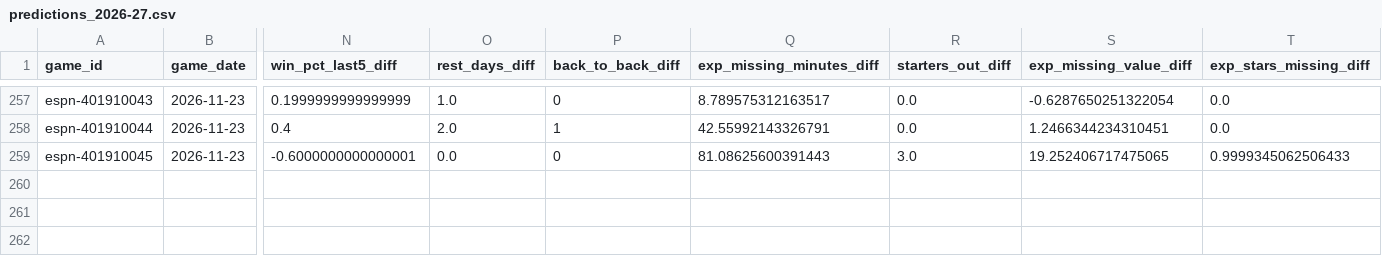
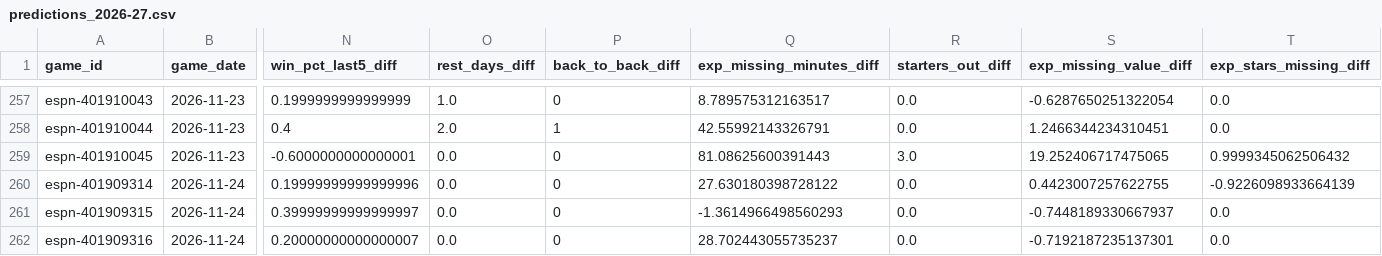
Before and after one commit to z3nsz/nba-prediction, a CSV file: live_state/predictions_2026-27.csv, drawn as a sheet; only a part is shown, gaps mark what is left out; rows hold the shown columns only; the diff names each change by its address in the sheet, - before the commit and + after, or states it on an @@ line.

```diff
--- a/live_state/predictions_2026-27.csv
+++ b/live_state/predictions_2026-27.csv
-T259 (exp_stars_missing_diff): 0.9999345062506433
+T259 (exp_stars_missing_diff): 0.9999345062506432
+row 260: espn-401909314 | 2026-11-24 | 0.19999999999999996 | 0.0 | 0 | 27.630180398728122 | 0.0 | 0.4423007257622755 | -0.9226098933664139
+row 261: espn-401909315 | 2026-11-24 | 0.39999999999999997 | 0.0 | 0 | -1.3614966498560293 | 0.0 | -0.7448189330667937 | 0.0
+row 262: espn-401909316 | 2026-11-24 | 0.20000000000000007 | 0.0 | 0 | 28.702443055735237 | 0.0 | -0.7192187235137301 | 0.0
```
Also changed, not shown: live_state/listings_2026-27.csv, 5 other files.
